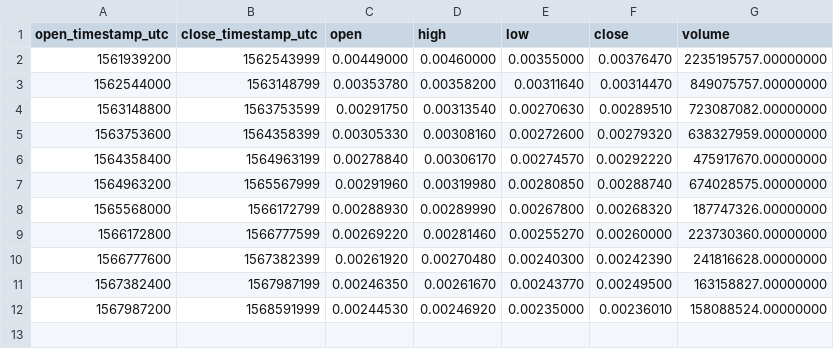
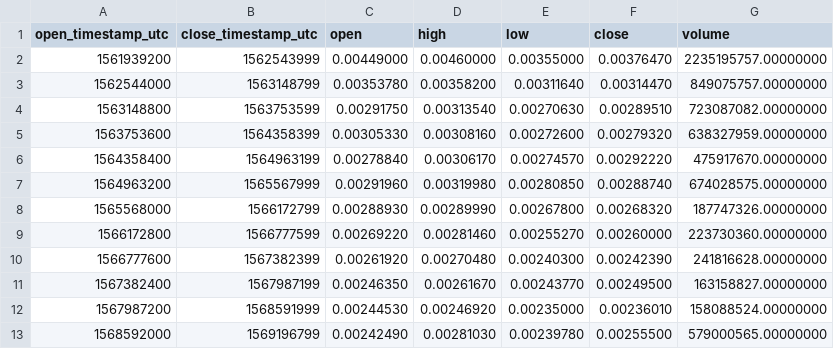
Before and after one commit to cryptobigbro/binance-DOGEUSDT, a CSV file: binance-DOGEUSDT-1w.csv, drawn as a sheet; the diff names each change by its address in the sheet, - before the commit and + after, or states it on an @@ line.

```diff
--- a/binance-DOGEUSDT-1w.csv
+++ b/binance-DOGEUSDT-1w.csv
+row 13: 1568592000 | 1569196799 | 0.00242490 | 0.00281030 | 0.00239780 | 0.00255500 | 579000565.00000000
```
Also changed, not shown: binance-DOGEUSDT-1d.csv, binance-DOGEUSDT-1h.csv.
